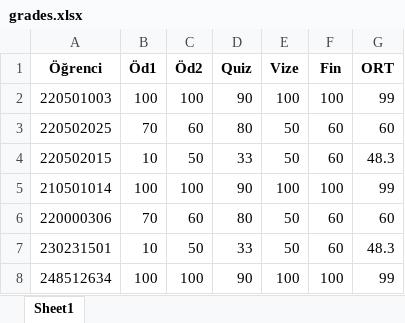
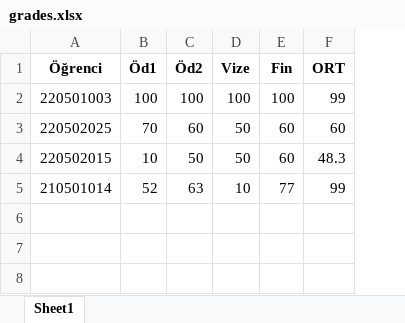
Before and after one commit to Yavuz-Selim-Gursoy/Ders-Programi, an Excel workbook: data/lessons/BLM001/grades.xlsx, sheet Sheet1, drawn as a sheet; values as stored, in another font and other column widths than the file's, no borders; removed rows and columns are numbered as before the commit, all else as after; the diff names each change by its address in the sheet, - before the commit and + after, or states it on an @@ line.

```diff
--- a/data/lessons/BLM001/grades.xlsx (sheet Sheet1)
+++ b/data/lessons/BLM001/grades.xlsx (sheet Sheet1)
-column D (Quiz), rows 2-5: 90 | 80 | 33 | 90
-B5 (Öd1): 100
+B5 (Öd1): 52
-C5 (Öd2): 100
+C5 (Öd2): 63
-D5 (Vize): 100
+D5 (Vize): 10
-E5 (Fin): 100
+E5 (Fin): 77
-row 6: 220000306 | 70 | 60 | 80 | 50 | 60 | 60
-row 7: 230231501 | 10 | 50 | 33 | 50 | 60 | 48.3
-row 8: 248512634 | 100 | 100 | 90 | 100 | 100 | 99
```
Also changed, not shown: data/lessons/BLM001/table1.xlsx, data/lessons/BLM001/table2.xlsx, 10 other files.
